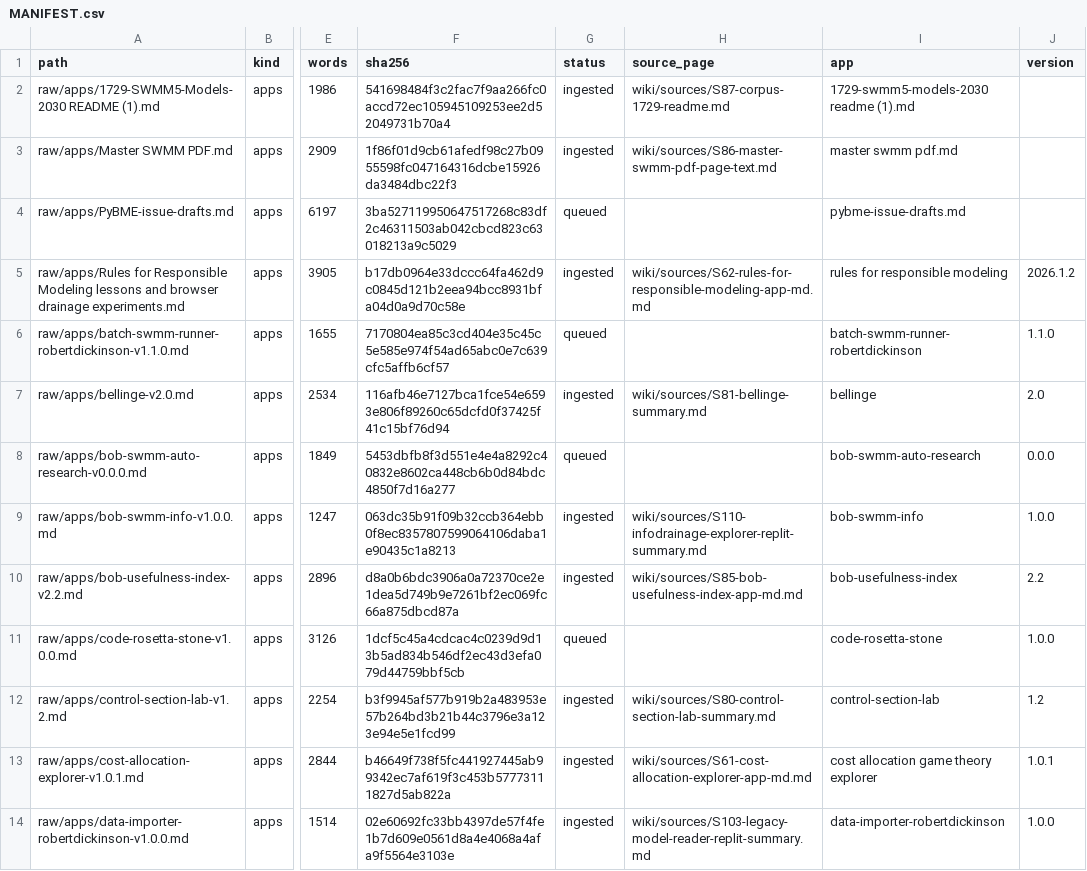
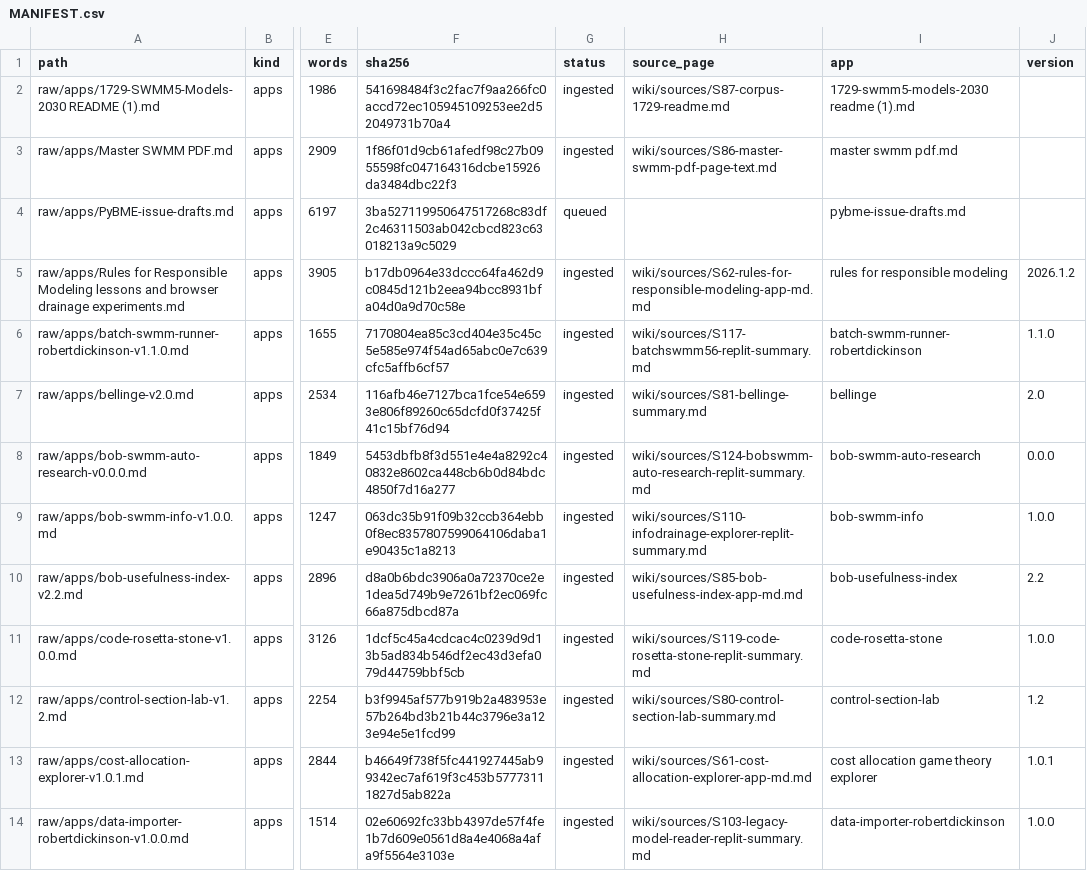
Before and after one commit to dickinsonre/swmm-second-brain, a CSV file: raw/MANIFEST.csv, drawn as a sheet; only a part is shown, gaps mark what is left out; the diff covers the shown part only; the diff names each change by its address in the sheet, - before the commit and + after, or states it on an @@ line.

```diff
--- a/raw/MANIFEST.csv
+++ b/raw/MANIFEST.csv
-G6 (status): queued
+G6 (status): ingested
-H6 (source_page): (empty)
+H6 (source_page): wiki/sources/S117-batchswmm56-replit-summary.md
-G8 (status): queued
+G8 (status): ingested
-H8 (source_page): (empty)
+H8 (source_page): wiki/sources/S124-bobswmm-auto-research-replit-summary.md
-G11 (status): queued
+G11 (status): ingested
-H11 (source_page): (empty)
+H11 (source_page): wiki/sources/S119-code-rosetta-stone-replit-summary.md
```
Also changed, not shown: 28 edited cells elsewhere in this file, 49 other files.
